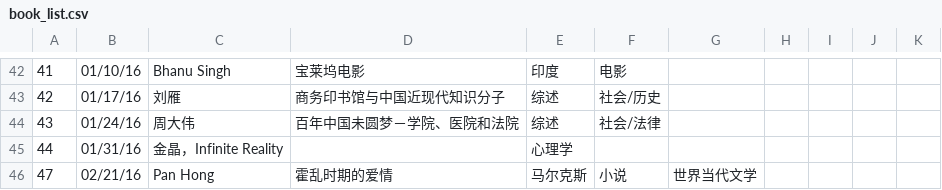
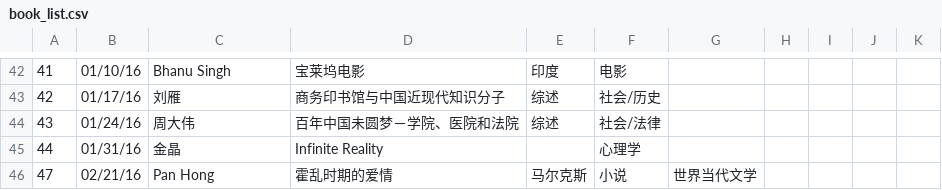
Before and after one commit to valleyrain-org/www, a CSV file: _data/book_list.csv, drawn as a sheet; only a part is shown, gaps mark what is left out; the diff names each change by its address in the sheet, - before the commit and + after, or states it on an @@ line.

Commit message:
Update book_list.csv

```diff
--- a/_data/book_list.csv
+++ b/_data/book_list.csv
-C45: 金晶，Infinite Reality
+C45: 金晶
-D45: (empty)
+D45: Infinite Reality
-E45: 心理学
+E45: (empty)
-F45: (empty)
+F45: 心理学
```
